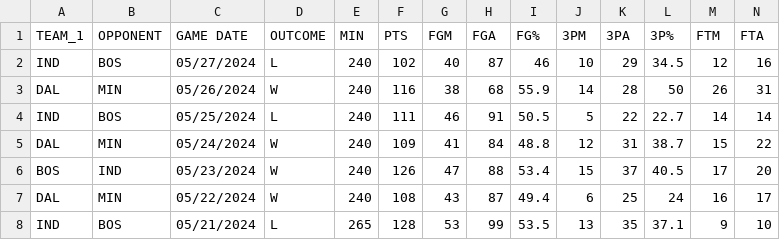
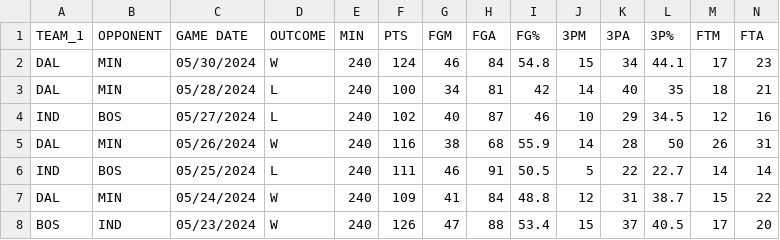
Before and after one commit to PuffBear/SportzAnalyzer, a CSV file: nba_playoff_matchups.csv, drawn as a sheet; only a part is shown; the shorter side is filled out with more unchanged rows; rows hold the shown columns only; the diff names each change by its address in the sheet, - before the commit and + after, or states it on an @@ line.

```diff
--- a/nba_playoff_matchups.csv
+++ b/nba_playoff_matchups.csv
+row 2: DAL | MIN | 05/30/2024 | W | 240 | 124 | 46 | 84 | 54.8 | 15 | 34 | 44.1 | 17 | 23
+row 3: DAL | MIN | 05/28/2024 | L | 240 | 100 | 34 | 81 | 42 | 14 | 40 | 35 | 18 | 21
```
Also changed, not shown: nba_playoff_team_data.csv, 9 other files.
